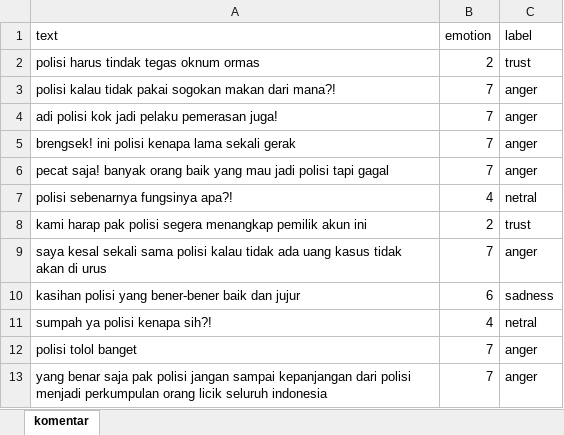
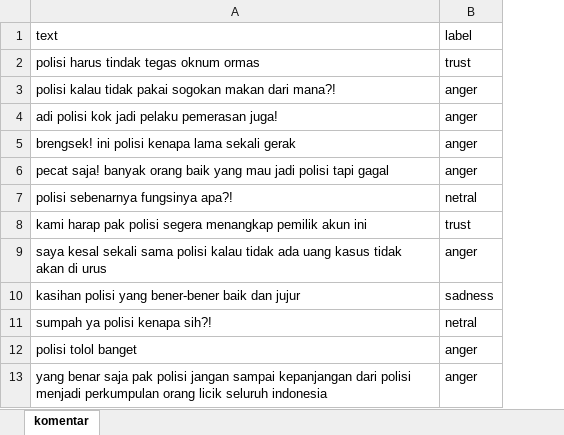
Before and after one commit to srmpandejlaki/emotion-detected_backend, an Excel workbook: data/dataCollection/komentar.xlsx, sheet komentar, drawn as a sheet; only a part is shown; values as stored, in another font and other column widths than the file's, no borders; the diff names each change by its address in the sheet, - before the commit and + after, or states it on an @@ line.

Commit message:
update dataset

```diff
--- a/data/dataCollection/komentar.xlsx (sheet komentar)
+++ b/data/dataCollection/komentar.xlsx (sheet komentar)
-column B, rows 1-13: emotion | 2 | 7 | 7 | 7 | 7 | 4 | 2 | 7 | 6 | 4 | 7 | 7
```
Also changed, not shown: 2 other files.
